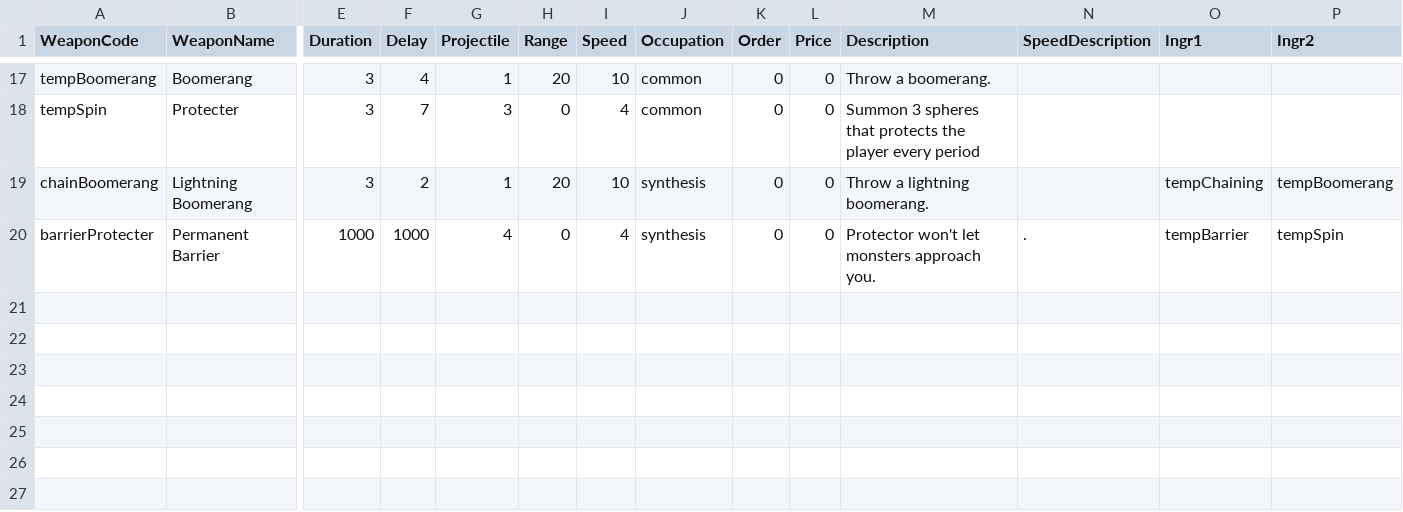
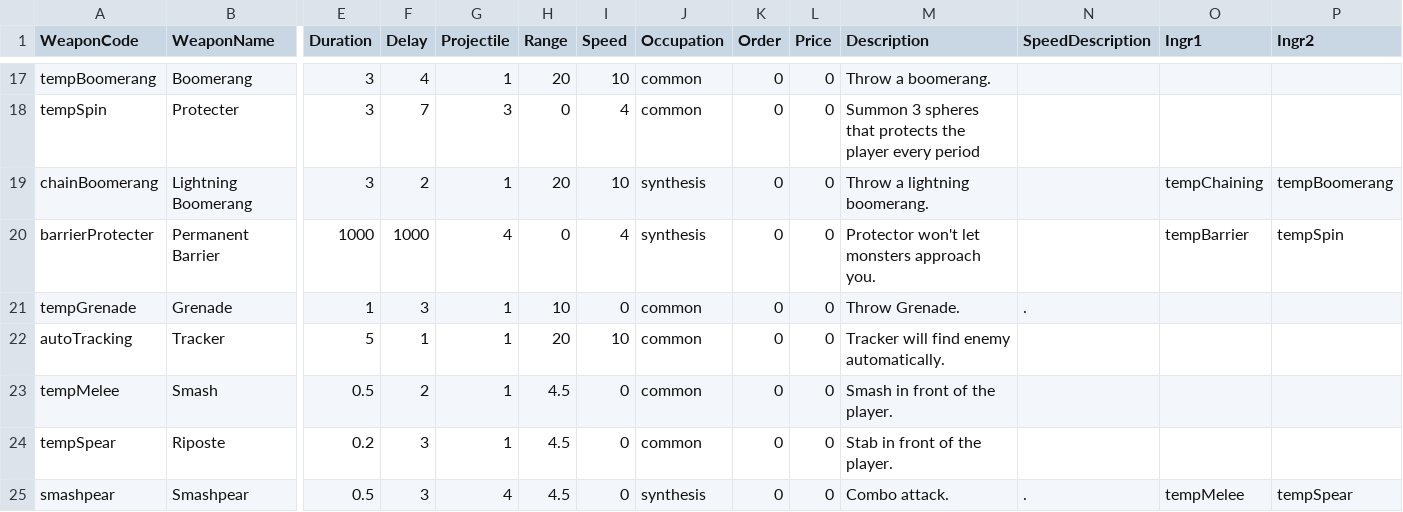
Before and after one commit to hazasue/B977012, a CSV file: Assets/Resources/Csvs/DataTable_Weapon.csv, drawn as a sheet; only a part is shown, gaps mark what is left out; rows hold the shown columns only; the diff names each change by its address in the sheet, - before the commit and + after, or states it on an @@ line.

```diff
--- a/Assets/Resources/Csvs/DataTable_Weapon.csv
+++ b/Assets/Resources/Csvs/DataTable_Weapon.csv
-N20 (SpeedDescription): .
+N20 (SpeedDescription): (empty)
+row 21: tempGrenade | Grenade | 1 | 3 | 1 | 10 | 0 | common | 0 | 0 | Throw Grenade. | .
+row 22: autoTracking | Tracker | 5 | 1 | 1 | 20 | 10 | common | 0 | 0 | Tracker will find enemy automatically.
+row 23: tempMelee | Smash | 0.5 | 2 | 1 | 4.5 | 0 | common | 0 | 0 | Smash in front of the player.
+row 24: tempSpear | Riposte | 0.2 | 3 | 1 | 4.5 | 0 | common | 0 | 0 | Stab in front of the player.
+row 25: smashpear | Smashpear | 0.5 | 3 | 4 | 4.5 | 0 | synthesis | 0 | 0 | Combo attack. | . | tempMelee | tempSpear
```
Also changed, not shown: Assets/Resources/Csvs/DataTable_Enemy.csv, Assets/Resources/Csvs/DataTable_Stage.csv, 3 other files.
